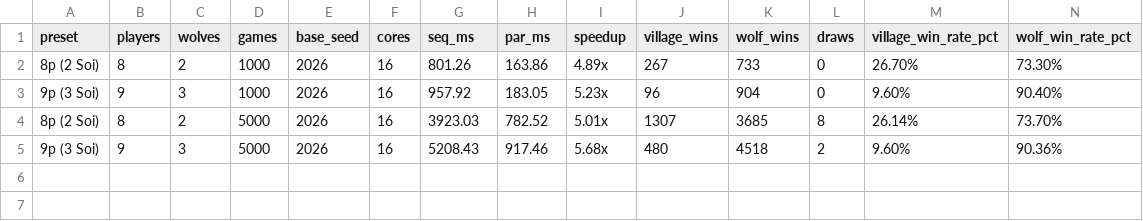
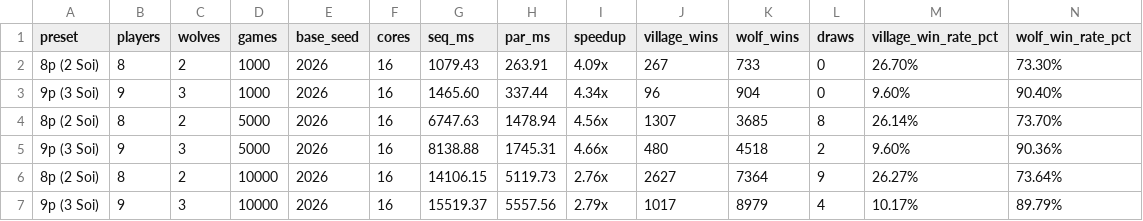
Before and after one commit to lunatran141/werewolf-haskell, a CSV file: report/balance.csv, drawn as a sheet; only a part is shown; rows hold the shown columns only; the diff names each change by its address in the sheet, - before the commit and + after, or states it on an @@ line.

```diff
--- a/report/balance.csv
+++ b/report/balance.csv
-G2 (seq_ms): 801.26
+G2 (seq_ms): 1079.43
-H2 (par_ms): 163.86
+H2 (par_ms): 263.91
-I2 (speedup): 4.89x
+I2 (speedup): 4.09x
-G3 (seq_ms): 957.92
+G3 (seq_ms): 1465.60
-H3 (par_ms): 183.05
+H3 (par_ms): 337.44
-I3 (speedup): 5.23x
+I3 (speedup): 4.34x
-G4 (seq_ms): 3923.03
+G4 (seq_ms): 6747.63
-H4 (par_ms): 782.52
+H4 (par_ms): 1478.94
-I4 (speedup): 5.01x
+I4 (speedup): 4.56x
-G5 (seq_ms): 5208.43
+G5 (seq_ms): 8138.88
-H5 (par_ms): 917.46
+H5 (par_ms): 1745.31
-I5 (speedup): 5.68x
+I5 (speedup): 4.66x
+row 6: 8p (2 Soi) | 8 | 2 | 10000 | 2026 | 16 | 14106.15 | 5119.73 | 2.76x | 2627 | 7364 | 9 | 26.27% | 73.64%
+row 7: 9p (3 Soi) | 9 | 3 | 10000 | 2026 | 16 | 15519.37 | 5557.56 | 2.79x | 1017 | 8979 | 4 | 10.17% | 89.79%
```
Also changed, not shown: 14 other files.
